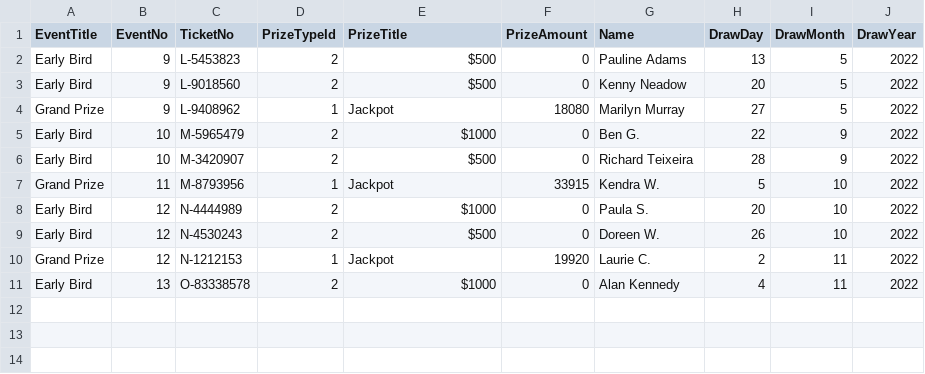
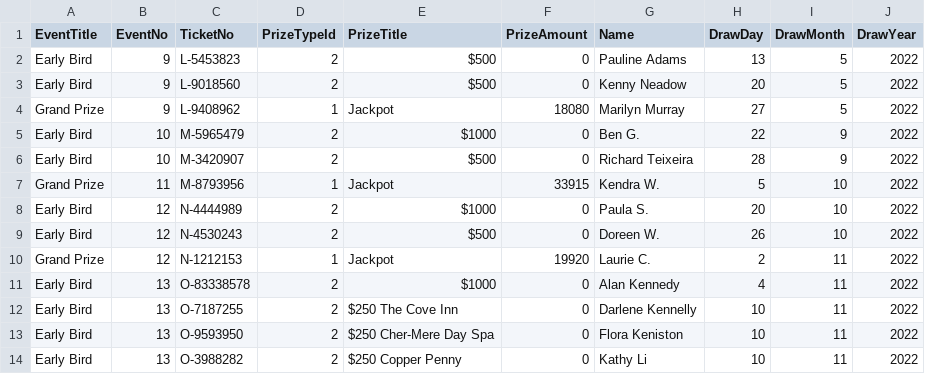
Before and after one commit to LuxYogasegaran/winners-list, a CSV file: uhkfraffle.5050central.com$winners.csv, drawn as a sheet.

Commit message:
Update uhkfraffle.5050central.com$winners.csv

```diff
--- a/uhkfraffle.5050central.com$winners.csv
+++ b/uhkfraffle.5050central.com$winners.csv
@@ -11 +11,4 @@ Grand Prize,12,N-1212153,1,Jackpot,19920,Laurie C.,2,11,2022
 Early Bird,13,O-83338578,2,$1000,0,Alan Kennedy,4,11,2022
+Early Bird,13,O-7187255,2,$250 The Cove Inn,0,Darlene Kennelly,10,11,2022
+Early Bird,13,O-9593950,2,$250 Cher-Mere Day Spa,0,Flora Keniston,10,11,2022
+Early Bird,13,O-3988282,2,$250 Copper Penny,0,Kathy Li,10,11,2022
```
